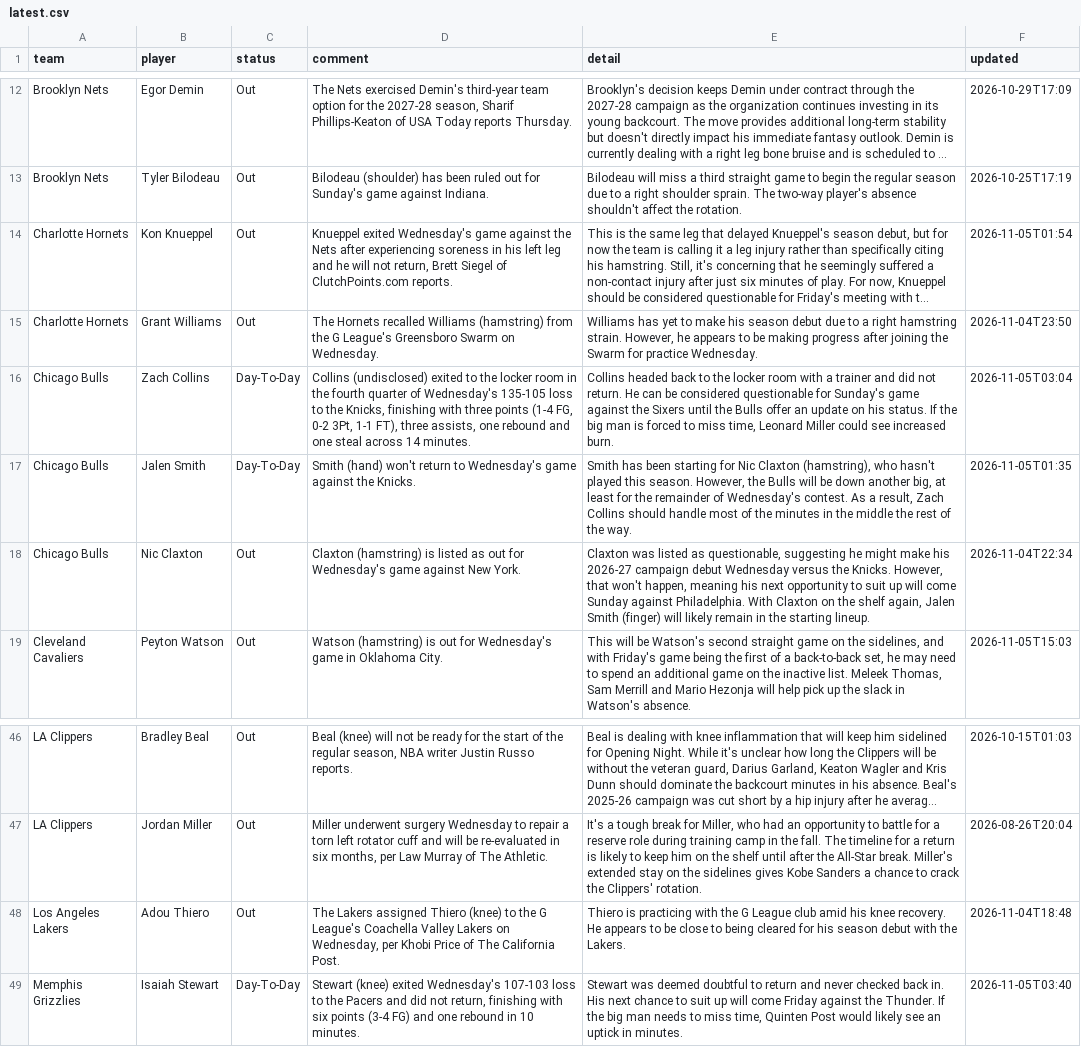
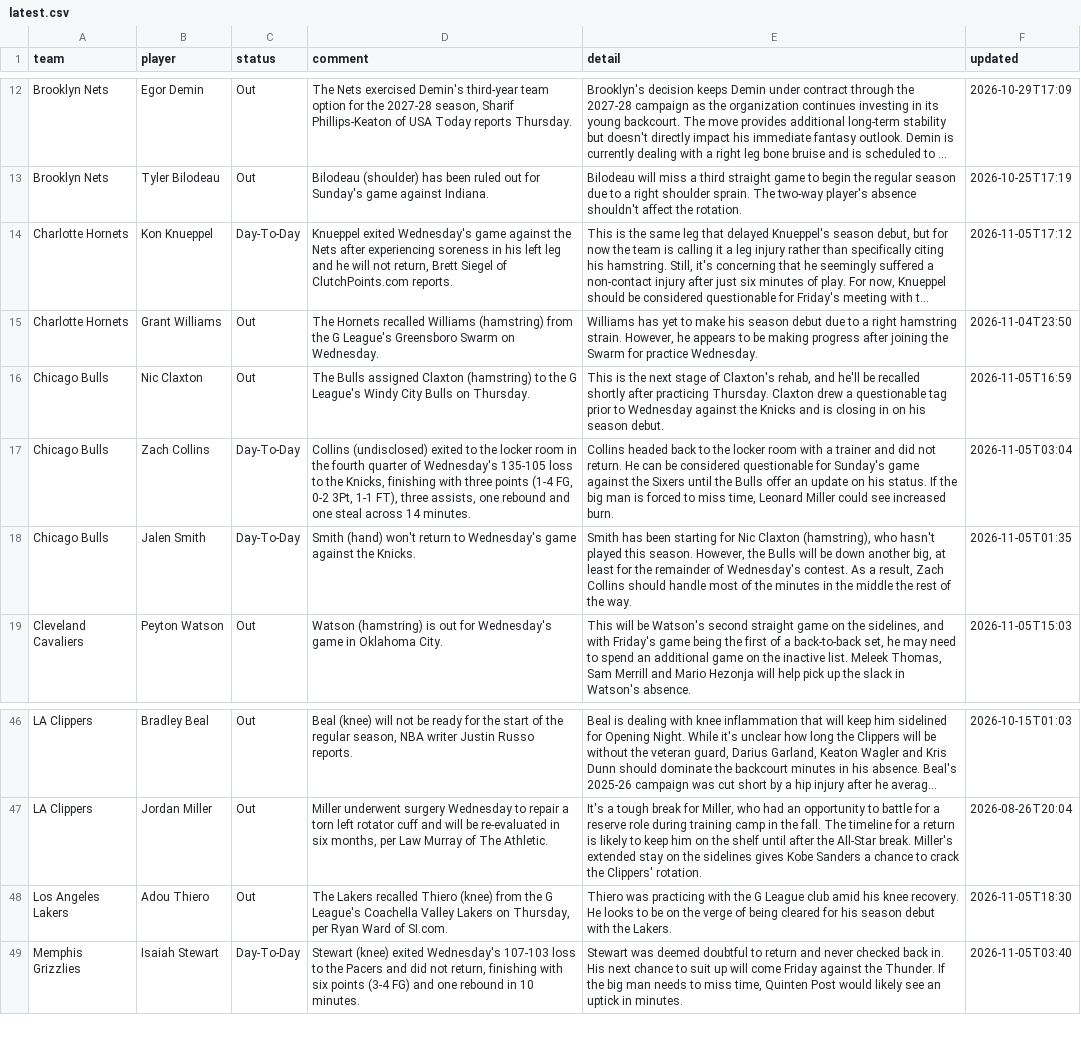
Before and after one commit to barrca12-rgb/NBA, a CSV file: injuries/latest.csv, drawn as a sheet; only a part is shown, gaps mark what is left out; long unchanged cells end in …; removed rows and columns are numbered as before the commit, all else as after; the diff names each change by its address in the sheet, - before the commit and + after, or states it on an @@ line.

```diff
--- a/injuries/latest.csv
+++ b/injuries/latest.csv
-C14 (status): Out
+C14 (status): Day-To-Day
-F14 (updated): 2026-11-05T01:54
+F14 (updated): 2026-11-05T17:12
+row 16: Chicago Bulls | Nic Claxton | Out | The Bulls assigned Claxton (hamstring) to the G League's Windy City Bulls on Thursday. | This is the next stage of Claxton's rehab, and he'll be recalled shortly after practicing Thursday. Claxton drew a questionable tag prior to Wednesday against the Knicks and is closing in on his season debut. | 2026-11-05T16:59
-row 18: Chicago Bulls | Nic Claxton | Out | Claxton (hamstring) is listed as out for Wednesday's game against New York. | Claxton was listed as questionable, suggesting he might make his 2026-27 campaign debut Wednesday versus the Knicks. However, that won't happen, meaning his next opportunity to suit up will come Sunday against Philadelphia. With Claxton on the shelf again, Jalen Smith (finger) will likely remain in the starting lineup. | 2026-11-04T22:34
-D48 (comment): The Lakers assigned Thiero (knee) to the G League's Coachella Valley Lakers on Wednesday, per Khobi Price of The California Post.
+D48 (comment): The Lakers recalled Thiero (knee) from the G League's Coachella Valley Lakers on Thursday, per Ryan Ward of SI.com.
-E48 (detail): Thiero is practicing with the G League club amid his knee recovery. He appears to be close to being cleared…
+E48 (detail): Thiero was practicing with the G League club amid his knee recovery. He looks to be on the verge of being cleared…
-F48 (updated): 2026-11-04T18:48
+F48 (updated): 2026-11-05T18:30
```
Also changed, not shown: injuries/log.csv, lines/closing.csv, 3 other files.
